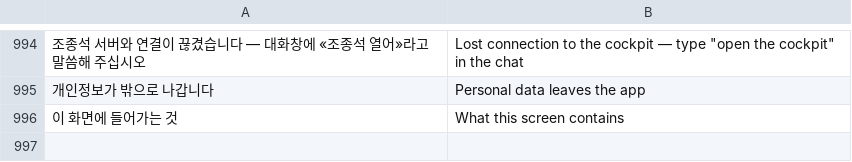
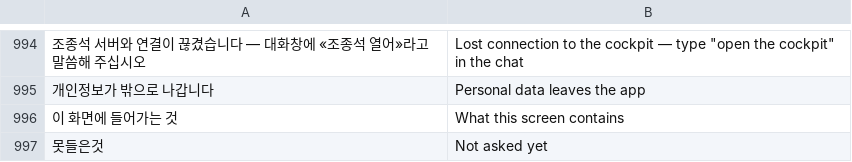
Before and after one commit to lovolve/nightflight, a TSV file: data/cockpit_en.tsv, drawn as a sheet; only a part is shown, gaps mark what is left out; the diff names each change by its address in the sheet, - before the commit and + after, or states it on an @@ line.

```diff
--- a/data/cockpit_en.tsv
+++ b/data/cockpit_en.tsv
+row 997: 못들은것 | Not asked yet
```
Also changed, not shown: data/already_done.tsv, data/gate_tasks.tsv, 10 other files.
